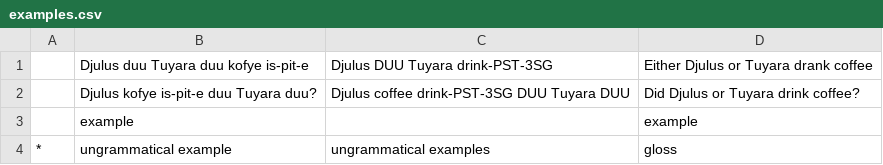
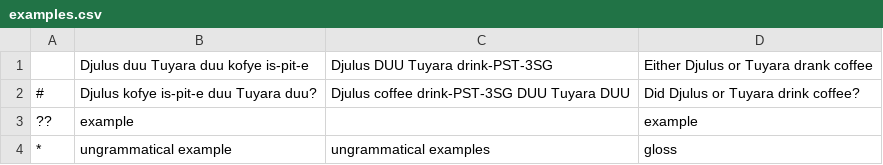
Before and after one commit to iankirby/csv-to-gloss, a CSV file: examples.csv, drawn as a sheet.

```diff
--- a/examples.csv
+++ b/examples.csv
@@ -1,4 +1,4 @@
  ,Djulus duu Tuyara duu kofye is-pit-e, Djulus DUU Tuyara drink-PST-3SG, Either Djulus or Tuyara drank coffee
-,Djulus kofye is-pit-e duu Tuyara duu?, Djulus coffee drink-PST-3SG DUU Tuyara DUU, Did Djulus or Tuyara drink coffee?
-,example, , example
+#,Djulus kofye is-pit-e duu Tuyara duu?, Djulus coffee drink-PST-3SG DUU Tuyara DUU, Did Djulus or Tuyara drink coffee?
+??,example, , example
 *, ungrammatical example, ungrammatical examples, gloss
```
Also changed, not shown: 2 other files.
